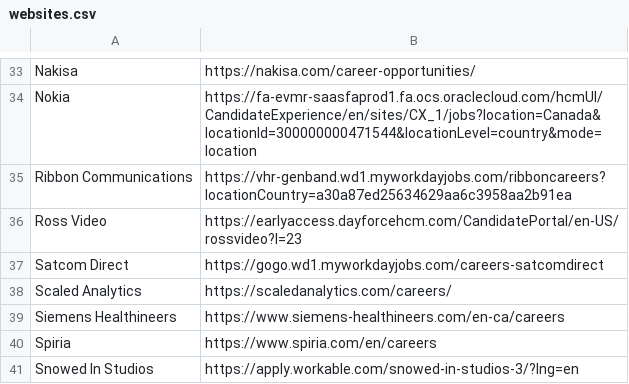
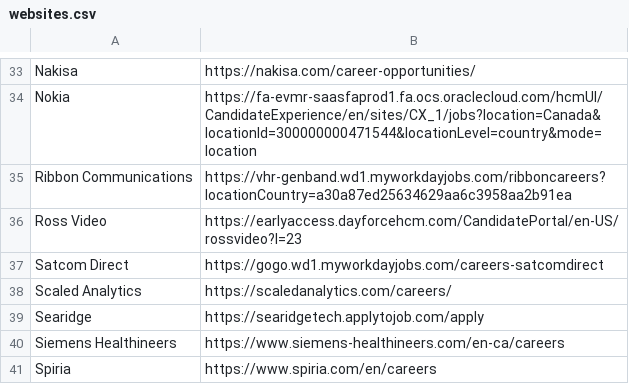
Before and after one commit to TeriakiSauce/Ottechwa, a CSV file: websites.csv, drawn as a sheet; only a part is shown, gaps mark what is left out; the shorter side is filled out with more unchanged rows.

Commit message:
Added a website

```diff
--- a/websites.csv
+++ b/websites.csv
@@ -38,2 +38,3 @@ Satcom Direct,https://gogo.wd1.myworkdayjobs.com/careers-satcomdirect
 Scaled Analytics,https://scaledanalytics.com/careers/
+Searidge,https://searidgetech.applytojob.com/apply
 Siemens Healthineers,https://www.siemens-healthineers.com/en-ca/careers
```
Also changed, not shown: 2 other files.
